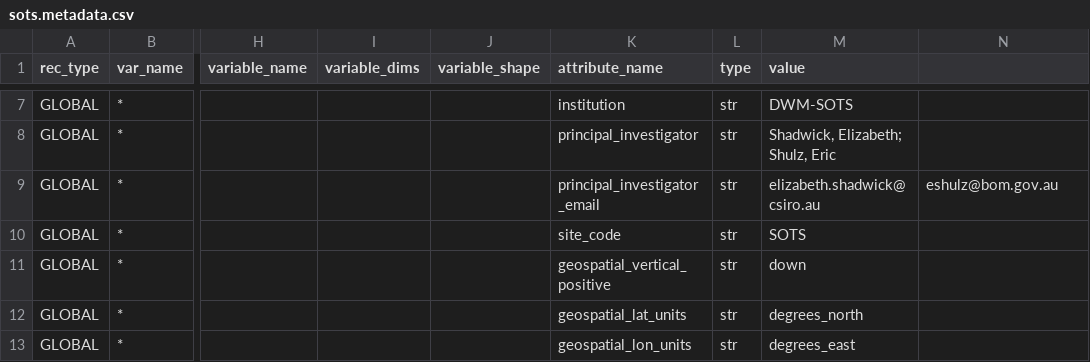
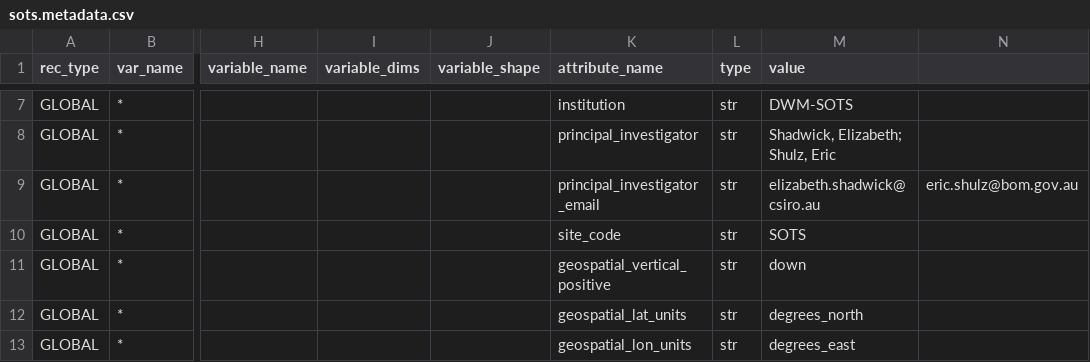
Before and after one commit to petejan/imos-tools, a CSV file: metadata/sots.metadata.csv, drawn as a sheet; only a part is shown, gaps mark what is left out; the diff names each change by its address in the sheet, - before the commit and + after, or states it on an @@ line.

```diff
--- a/metadata/sots.metadata.csv
+++ b/metadata/sots.metadata.csv
-N9: eshulz@bom.gov.au
+N9: eric.shulz@bom.gov.au
```
Also changed, not shown: metadata/gridded.metadata.csv, 4 other files.
